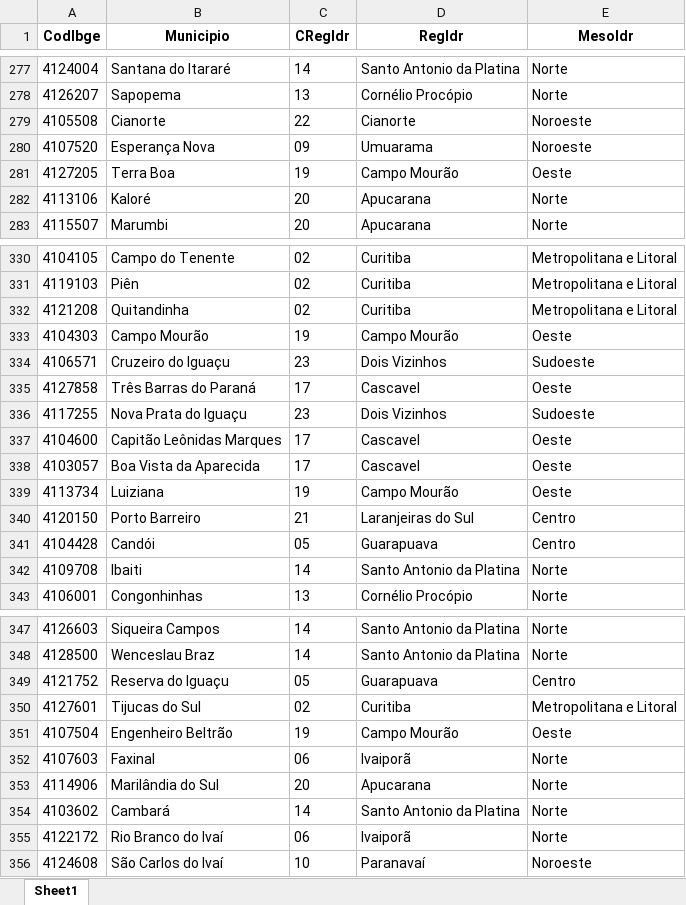
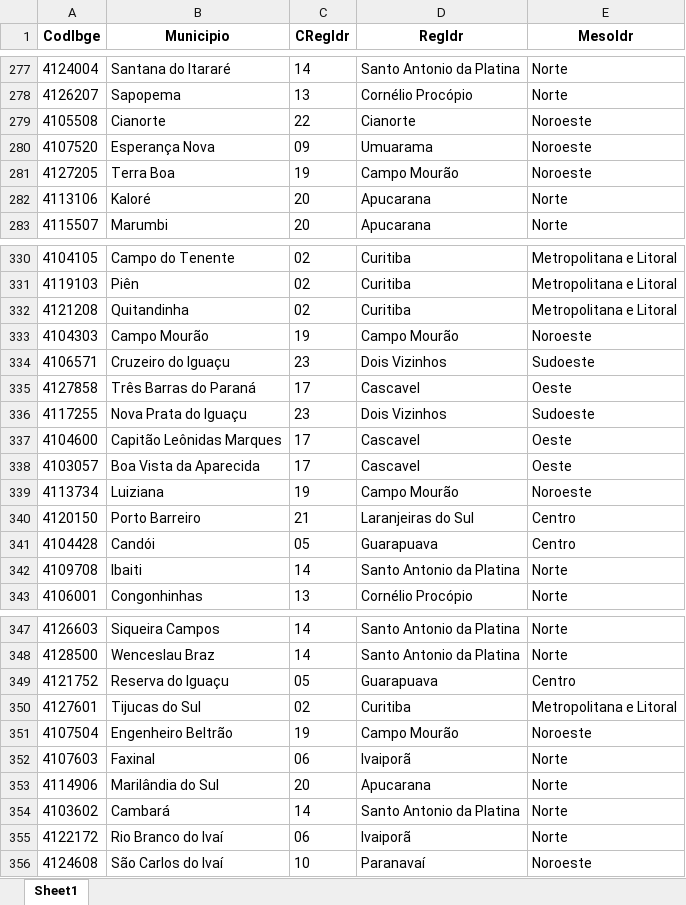
Before and after one commit to avnergomes/vbp-parana, an Excel workbook: data/municipios_pr.xlsx, sheet Sheet1, drawn as a sheet; only a part is shown, gaps mark what is left out; values as stored, in another font and other column widths than the file's, no borders; the diff covers the shown part only; the diff names each change by its address in the sheet, - before the commit and + after, or states it on an @@ line.

```diff
--- a/data/municipios_pr.xlsx (sheet Sheet1)
+++ b/data/municipios_pr.xlsx (sheet Sheet1)
-E281 (MesoIdr): Oeste
+E281 (MesoIdr): Noroeste
-E333 (MesoIdr): Oeste
+E333 (MesoIdr): Noroeste
-E339 (MesoIdr): Oeste
+E339 (MesoIdr): Noroeste
-E351 (MesoIdr): Oeste
+E351 (MesoIdr): Noroeste
```
Also changed, not shown: 21 edited cells elsewhere in this sheet, 4 other files.
